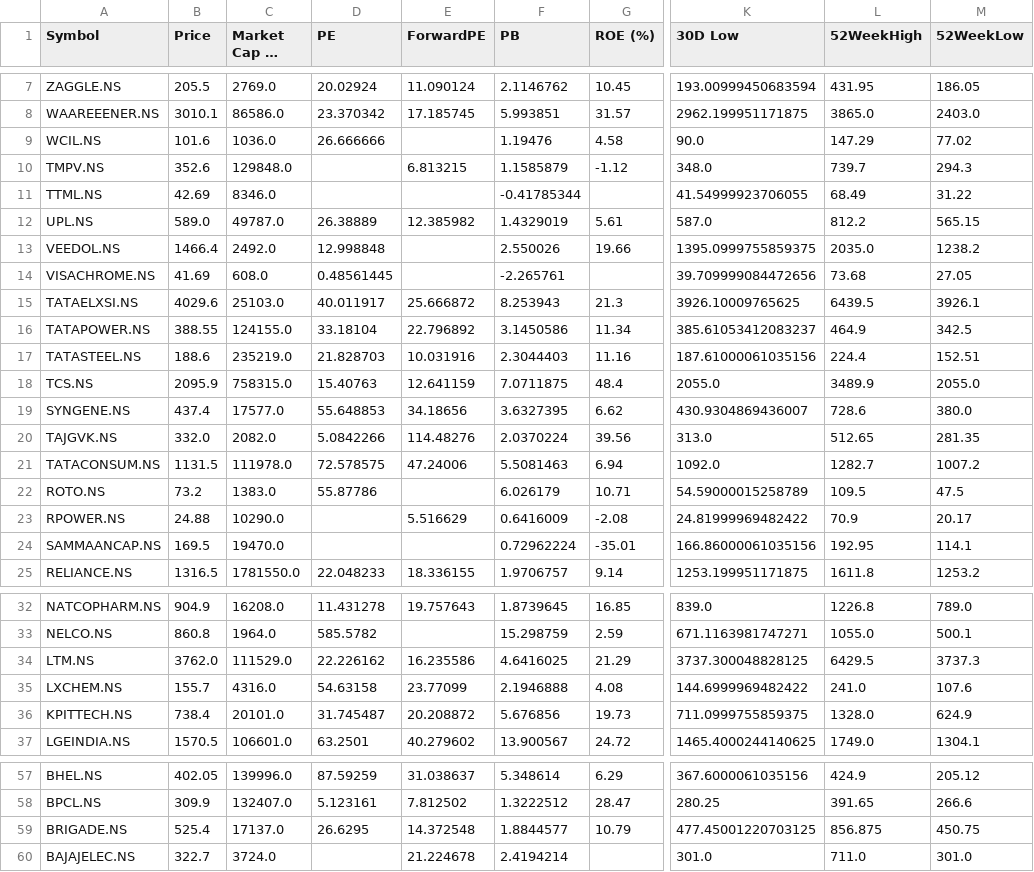
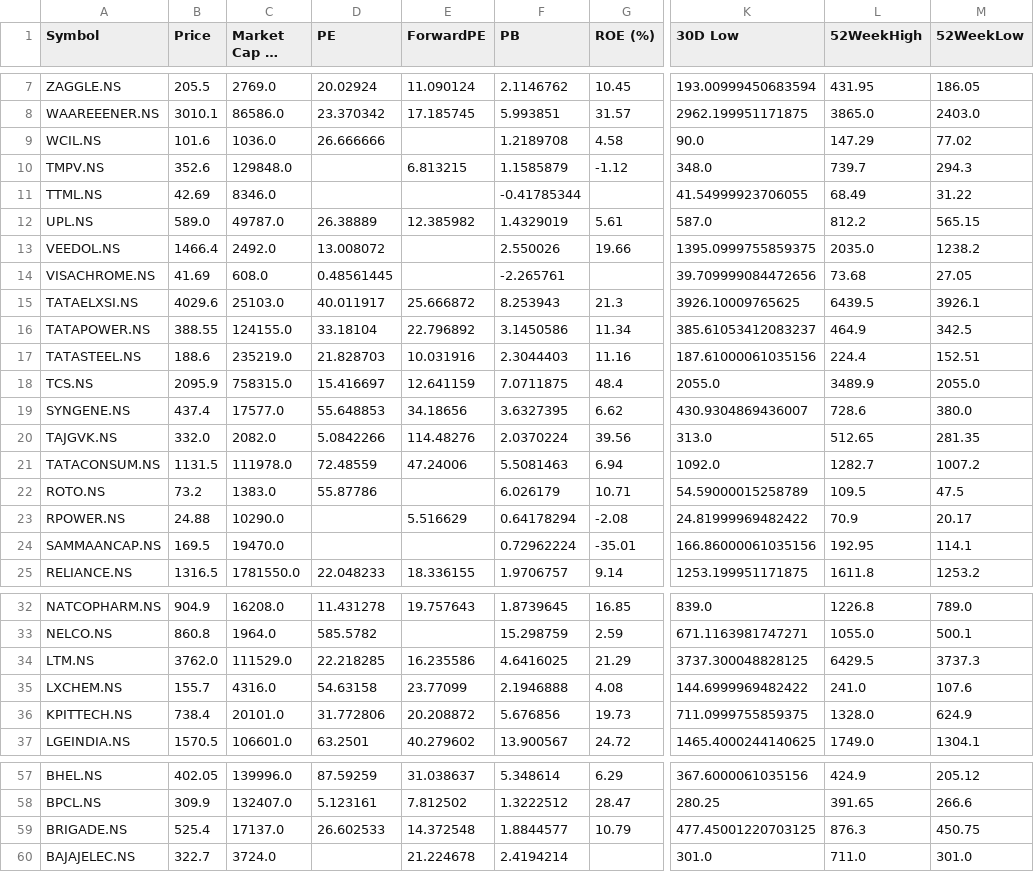
Before and after one commit to rsh-lab/nse-stock-dashboard, a CSV file: stocks.csv, drawn as a sheet; only a part is shown, gaps mark what is left out; long unchanged cells end in …; the diff covers the shown part only; the diff names each change by its address in the sheet, - before the commit and + after, or states it on an @@ line.

```diff
--- a/stocks.csv
+++ b/stocks.csv
-F9 (PB): 1.19476
+F9 (PB): 1.2189708
-D13 (PE): 12.998848
+D13 (PE): 13.008072
-D18 (PE): 15.40763
+D18 (PE): 15.416697
-D21 (PE): 72.578575
+D21 (PE): 72.48559
-F23 (PB): 0.6416009
+F23 (PB): 0.64178294
-D34 (PE): 22.226162
+D34 (PE): 22.218285
-D36 (PE): 31.745487
+D36 (PE): 31.772806
-D59 (PE): 26.6295
+D59 (PE): 26.602533
-L59 (52WeekHigh): 856.875
+L59 (52WeekHigh): 876.3
```
Also changed, not shown: 2 edited cells elsewhere in this file.
